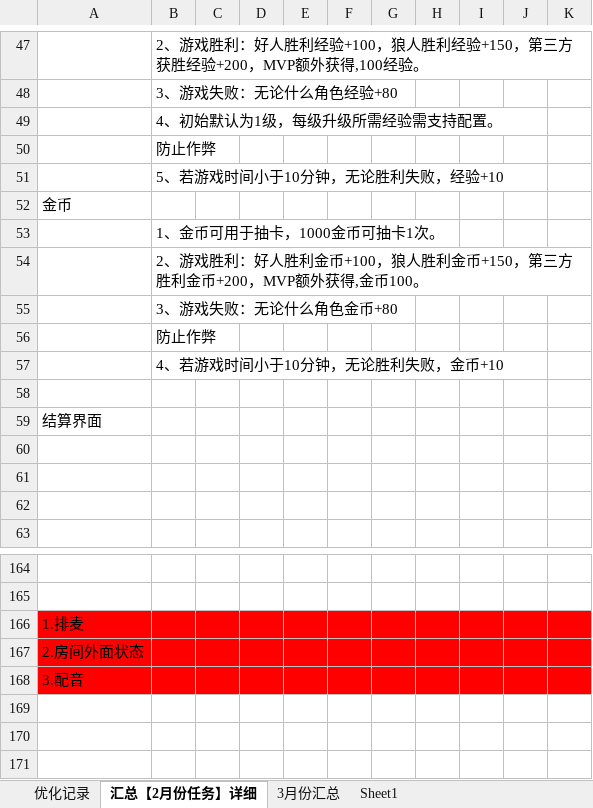
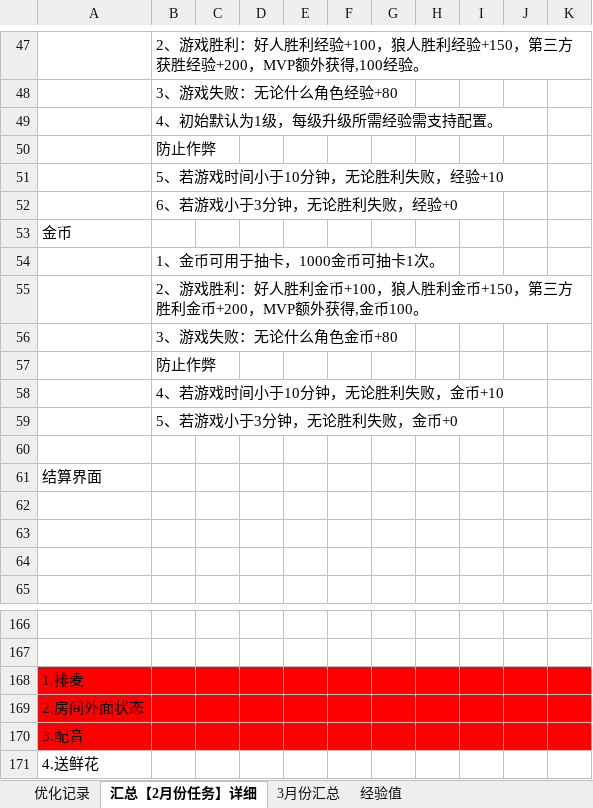
Before and after one commit to zklscut/werewolf_design, an Excel workbook: 狼人杀优化记录.xlsx, sheet 汇总【2月份任务】详细, drawn as a sheet; only a part is shown, gaps mark what is left out; values as stored, in another font and other column widths than the file's, no borders; charts and pictures not drawn; the diff names each change by its address in the sheet, - before the commit and + after, or states it on an @@ line.

```diff
--- a/狼人杀优化记录.xlsx (sheet 汇总【2月份任务】详细)
+++ b/狼人杀优化记录.xlsx (sheet 汇总【2月份任务】详细)
-sheet tab: Sheet1
+sheet tab: 经验值
+row 52:  | 6、若游戏小于3分钟，无论胜利失败，经验+0
+row 59:  | 5、若游戏小于3分钟，无论胜利失败，金币+0
+row 171: 4.送鲜花
```
Also changed, not shown: sheet 经验值, formulas that keep their value, charts or pictures, 1 other file.
